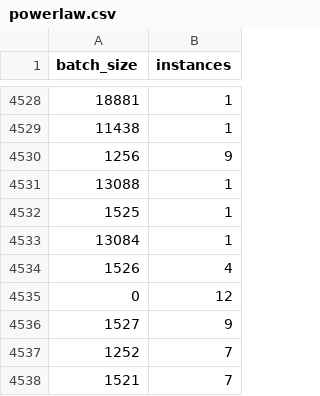
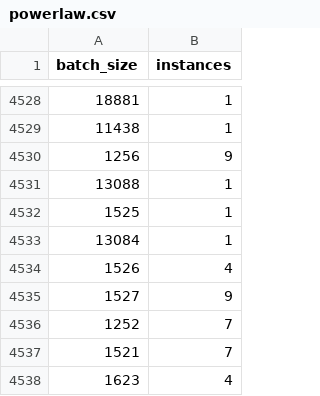
Before and after one commit to eXascaleInfolab/old-mturk, a CSV file: data/raw/powerlaw.csv, drawn as a sheet; only a part is shown, gaps mark what is left out; the shorter side is filled out with more unchanged rows; the diff names each change by its address in the sheet, - before the commit and + after, or states it on an @@ line.

```diff
--- a/data/raw/powerlaw.csv
+++ b/data/raw/powerlaw.csv
-row 4535: 0 | 12
```
Also changed, not shown: 3 other files.
